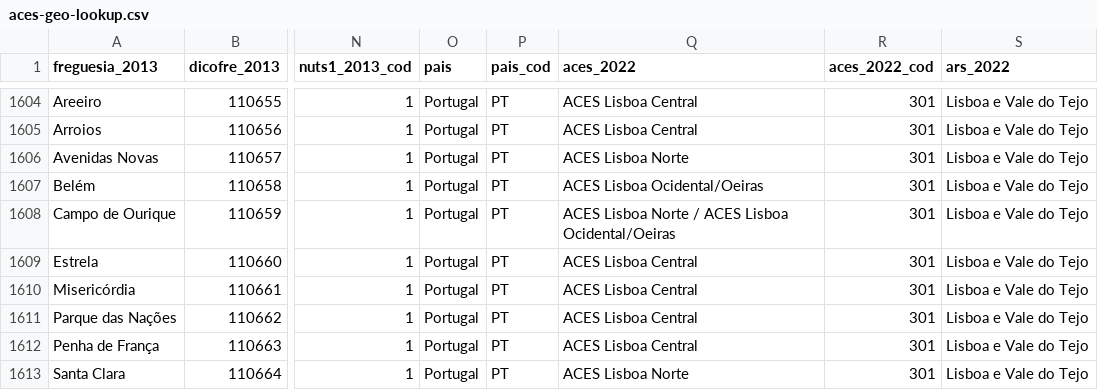
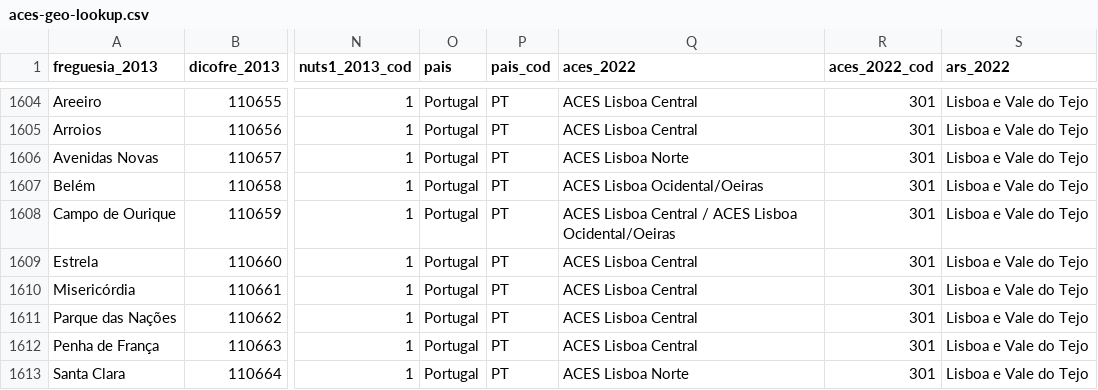
Before and after one commit to rafaelcsv/sns-geo-lookup, a CSV file: outputs/aces-geo-lookup.csv, drawn as a sheet; only a part is shown, gaps mark what is left out; the diff names each change by its address in the sheet, - before the commit and + after, or states it on an @@ line.

Commit message:
ACES Geo Lookup v1.2

```diff
--- a/outputs/aces-geo-lookup.csv
+++ b/outputs/aces-geo-lookup.csv
-Q1608 (aces_2022): ACES Lisboa Norte / ACES…
+Q1608 (aces_2022): ACES Lisboa Central / ACES…
```
Also changed, not shown: 2 other files.
